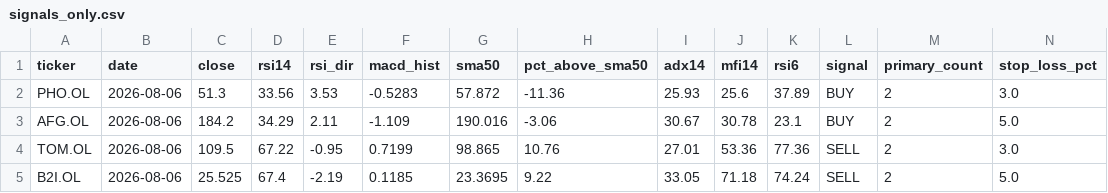
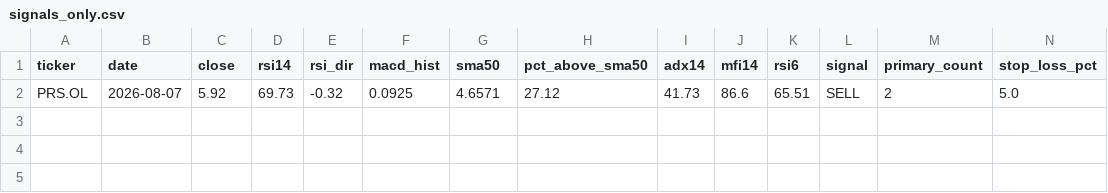
Before and after one commit to keresell-coder/oslo-screener, a CSV file: signals_only.csv, drawn as a sheet; only a part is shown; removed rows and columns are numbered as before the commit, all else as after; rows hold the shown columns only; the diff names each change by its address in the sheet, - before the commit and + after, or states it on an @@ line.

```diff
--- a/signals_only.csv
+++ b/signals_only.csv
-row 2: PHO.OL | 2026-08-06 | 51.3 | 33.56 | 3.53 | -0.5283 | 57.872 | -11.36 | 25.93 | 25.6 | 37.89 | BUY | 2 | 3.0
-row 3: AFG.OL | 2026-08-06 | 184.2 | 34.29 | 2.11 | -1.109 | 190.016 | -3.06 | 30.67 | 30.78 | 23.1 | BUY | 2 | 5.0
-row 4: TOM.OL | 2026-08-06 | 109.5 | 67.22 | -0.95 | 0.7199 | 98.865 | 10.76 | 27.01 | 53.36 | 77.36 | SELL | 2 | 3.0
-row 5: B2I.OL | 2026-08-06 | 25.525 | 67.4 | -2.19 | 0.1185 | 23.3695 | 9.22 | 33.05 | 71.18 | 74.24 | SELL | 2 | 5.0
+row 2: PRS.OL | 2026-08-07 | 5.92 | 69.73 | -0.32 | 0.0925 | 4.6571 | 27.12 | 41.73 | 86.6 | 65.51 | SELL | 2 | 5.0
```
Also changed, not shown: latest.csv, sell.csv, 3 other files.
